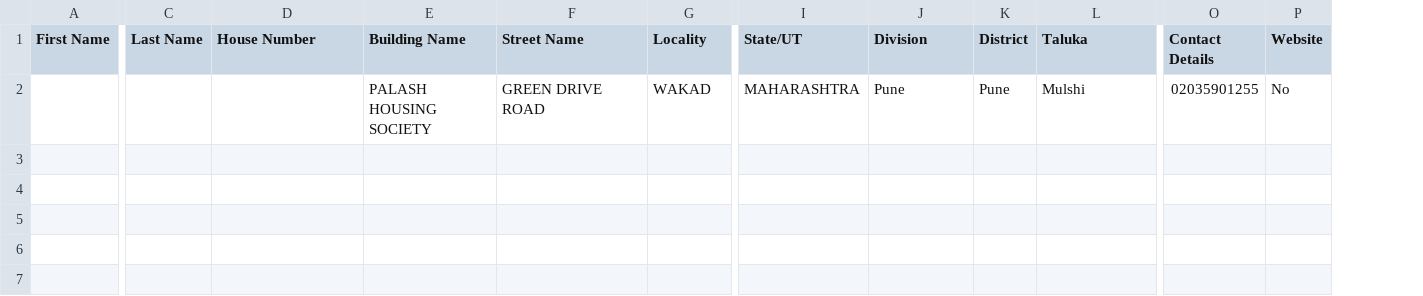
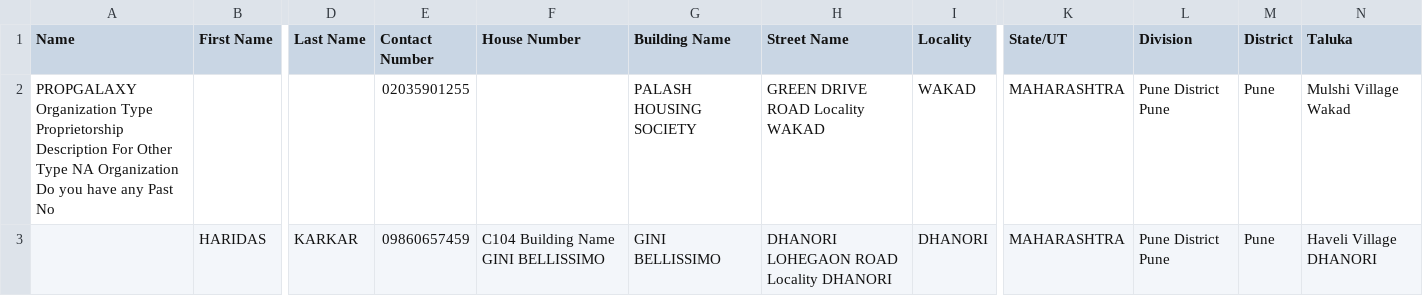
Before and after one commit to gauravtanpure/Text-Extraction, a CSV file: extracted_data.csv, drawn as a sheet; only a part is shown, gaps mark what is left out; removed rows and columns are numbered as before the commit, all else as after; rows hold the shown columns only; the diff names each change by its address in the sheet, - before the commit and + after, or states it on an @@ line.

```diff
--- a/extracted_data.csv
+++ b/extracted_data.csv
+column A (Name), row 2: PROPGALAXY Organization Type Proprietorship Description For Other Type NA Organization Do you have any Past No
+column E (Contact Number), row 2: 02035901255
-column O (Contact Details), row 2: 02035901255
-column P (Website), row 2: No
-H2 (Street Name): GREEN DRIVE ROAD
+H2 (Street Name): GREEN DRIVE ROAD Locality WAKAD
-L2 (Division): Pune
+L2 (Division): Pune District Pune
-N2 (Taluka): Mulshi
+N2 (Taluka): Mulshi Village Wakad
+row 3:  | HARIDAS | KARKAR | 09860657459 | C104 Building Name GINI BELLISSIMO | GINI BELLISSIMO | DHANORI LOHEGAON ROAD Locality DHANORI | DHANORI | MAHARASHTRA | Pune District Pune | Pune | Haveli Village DHANORI
```
Also changed, not shown: 4 other files.
